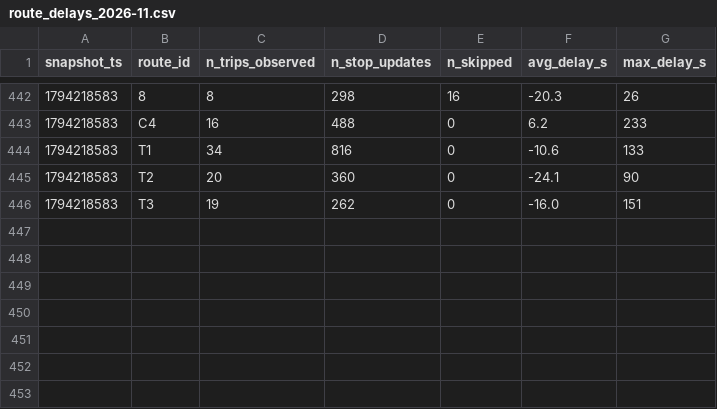
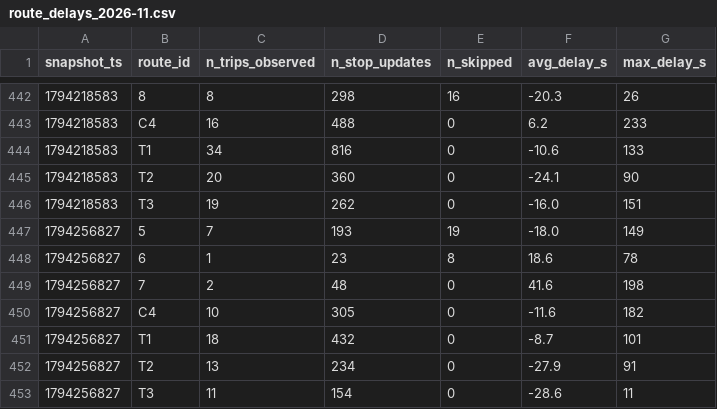
Before and after one commit to Paul72-hub/smart-mobility-lemans, a CSV file: data/history/route_delays_2026-11.csv, drawn as a sheet; only a part is shown, gaps mark what is left out; the diff names each change by its address in the sheet, - before the commit and + after, or states it on an @@ line.

```diff
--- a/data/history/route_delays_2026-11.csv
+++ b/data/history/route_delays_2026-11.csv
+row 447: 1794256827 | 5 | 7 | 193 | 19 | -18.0 | 149
+row 448: 1794256827 | 6 | 1 | 23 | 8 | 18.6 | 78
+row 449: 1794256827 | 7 | 2 | 48 | 0 | 41.6 | 198
+row 450: 1794256827 | C4 | 10 | 305 | 0 | -11.6 | 182
+row 451: 1794256827 | T1 | 18 | 432 | 0 | -8.7 | 101
+row 452: 1794256827 | T2 | 13 | 234 | 0 | -27.9 | 91
+row 453: 1794256827 | T3 | 11 | 154 | 0 | -28.6 | 11
```
Also changed, not shown: 1 other file.
